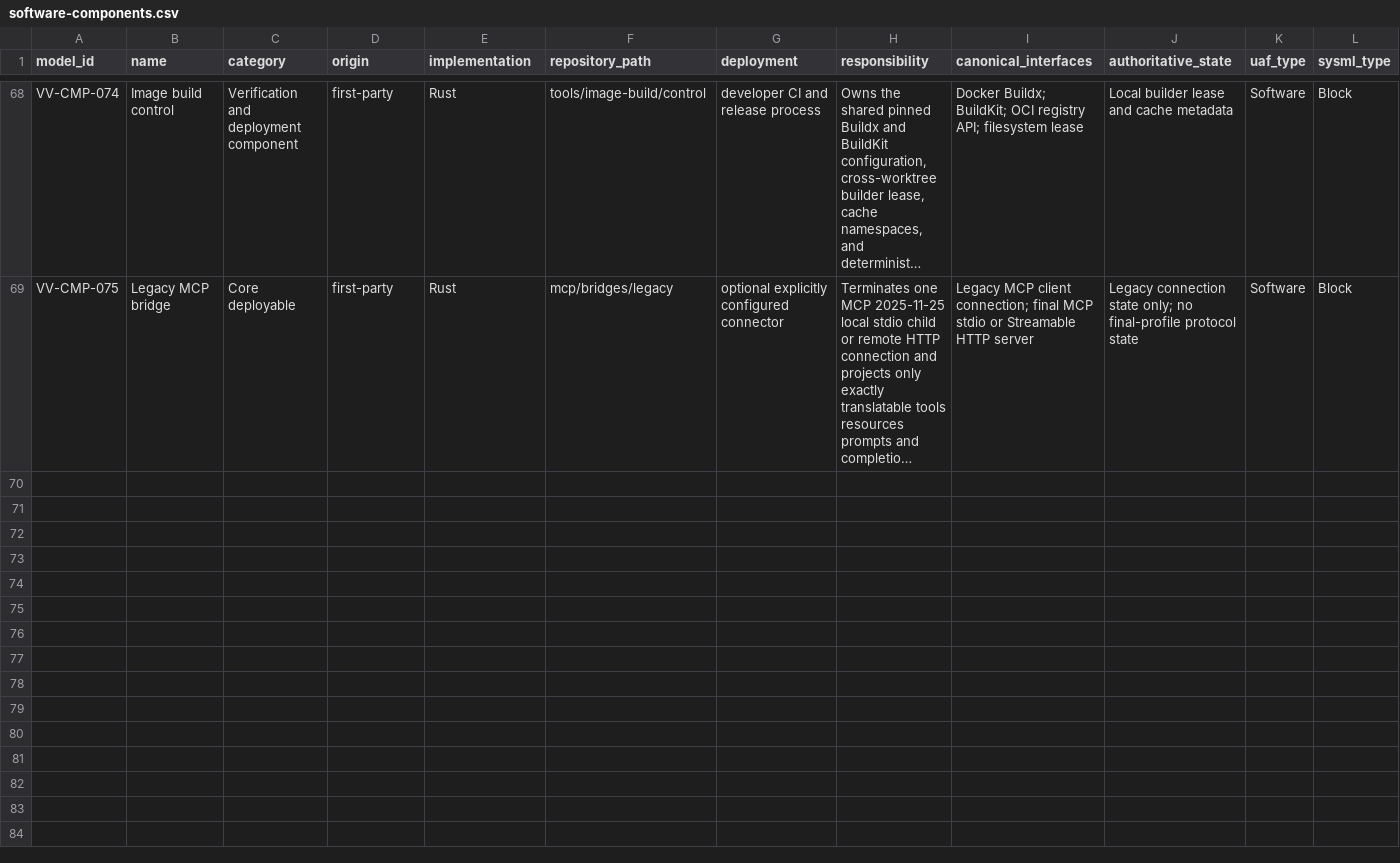
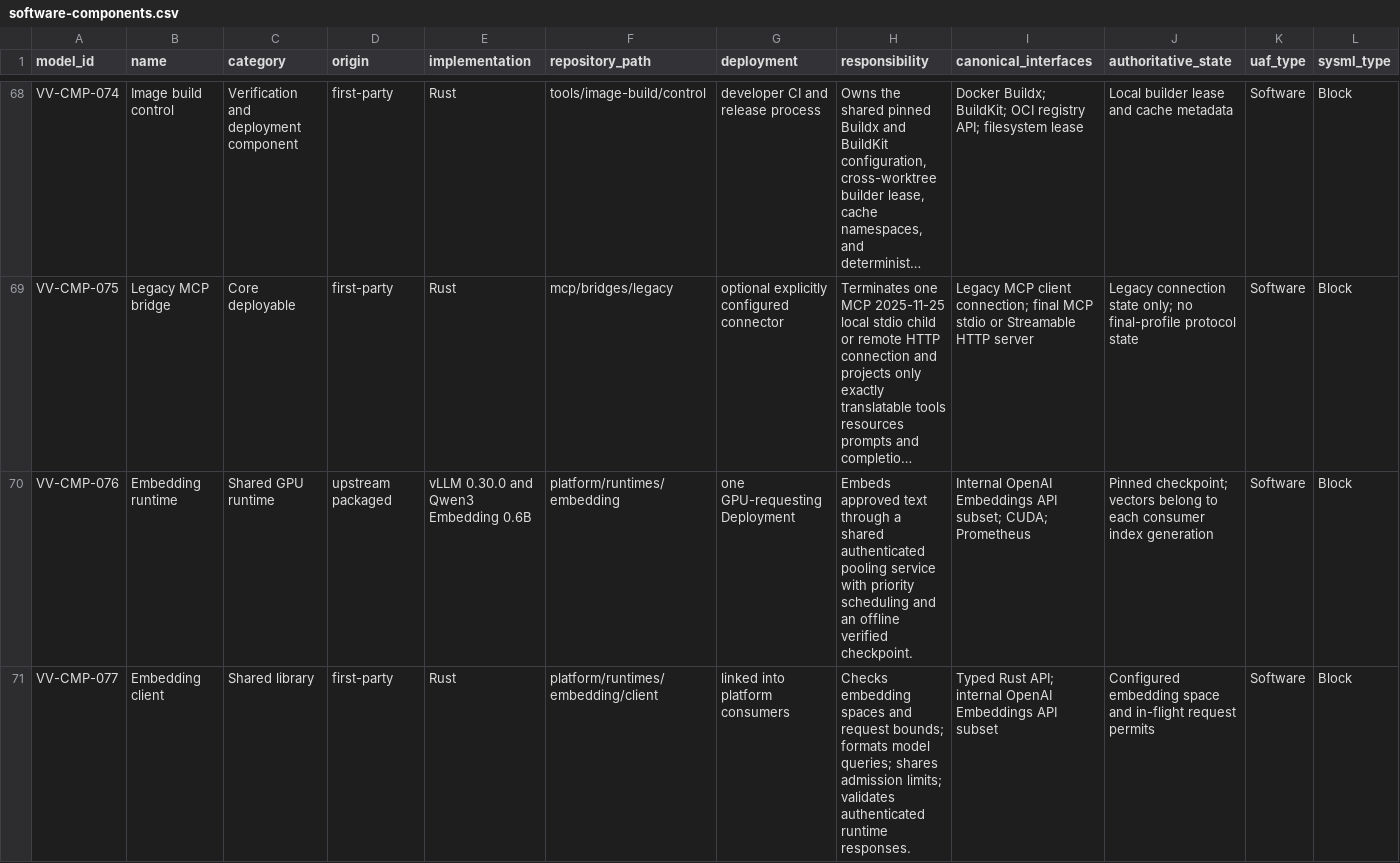
Before and after one commit to BiomaAI/veoveo, a CSV file: docs/architecture/catalogs/software-components.csv, drawn as a sheet; only a part is shown, gaps mark what is left out; long unchanged cells end in …; the diff names each change by its address in the sheet, - before the commit and + after, or states it on an @@ line.

Commit message:
Add GPU embedding deployment and CUDA qualification

```diff
--- a/docs/architecture/catalogs/software-components.csv
+++ b/docs/architecture/catalogs/software-components.csv
+row 70: VV-CMP-076 | Embedding runtime | Shared GPU runtime | upstream packaged | vLLM 0.30.0 and Qwen3 Embedding 0.6B | platform/runtimes/embedding | one GPU-requesting Deployment | Embeds approved text through a shared authenticated pooling service with priority scheduling and an offline verified checkpoint. | Internal OpenAI Embeddings API subset; CUDA; Prometheus | Pinned checkpoint; vectors belong to each consumer index generation | Software | Block
+row 71: VV-CMP-077 | Embedding client | Shared library | first-party | Rust | platform/runtimes/embedding/client | linked into platform consumers | Checks embedding spaces and request bounds; formats model queries; shares admission limits; validates authenticated runtime responses. | Typed Rust API; internal OpenAI Embeddings API subset | Configured embedding space and in-flight request permits | Software | Block
```
Also changed, not shown: docs/architecture/catalogs/interfaces-and-protocols.csv, 27 other files.
